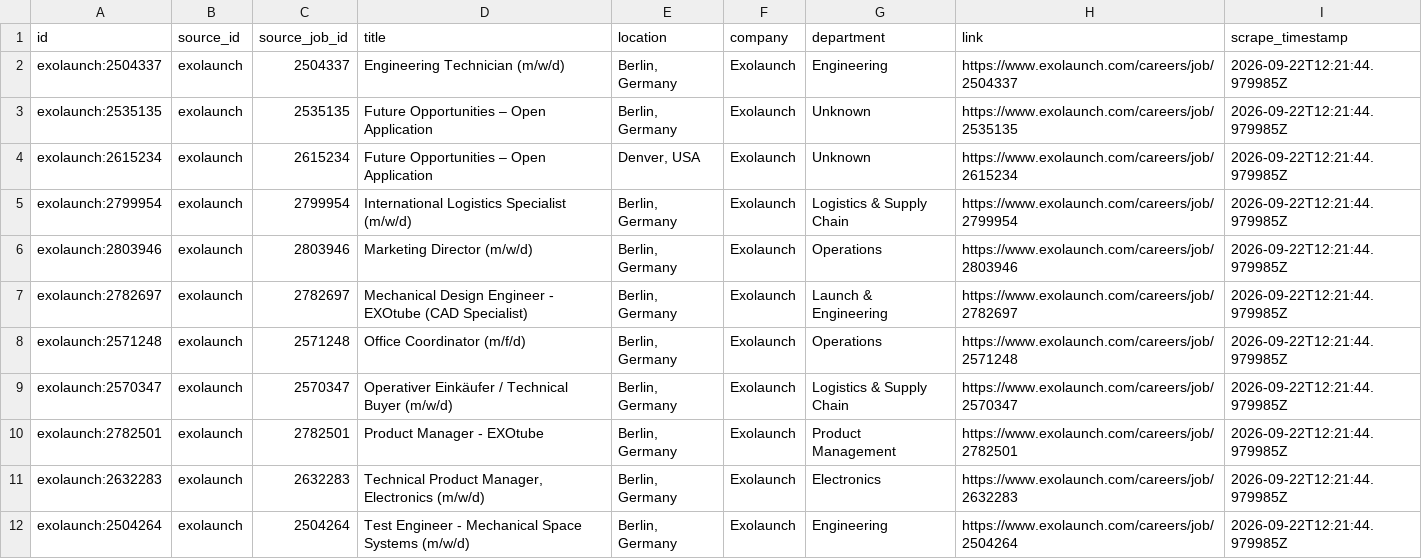
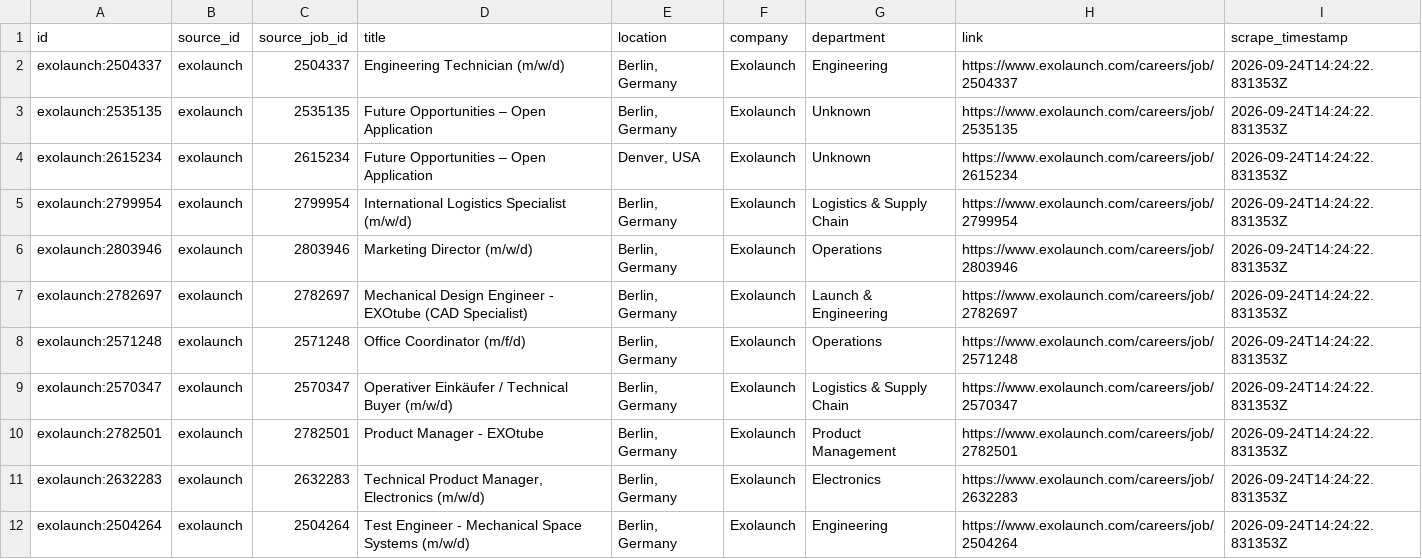
Before and after one commit to hailbagel/job-tracker-public, a CSV file: data/exolaunch/processed/jobs_latest.csv, drawn as a sheet.

```diff
--- a/data/exolaunch/processed/jobs_latest.csv
+++ b/data/exolaunch/processed/jobs_latest.csv
@@ -1,12 +1,12 @@
 id,source_id,source_job_id,title,location,company,department,link,scrape_timestamp
-exolaunch:2504337,exolaunch,2504337,Engineering Technician (m/w/d),"Berlin, Germany",Exolaunch,Engineering,https://www.exolaunch.com/careers/job/2504337,2026-09-22T12:21:44.979985Z
-exolaunch:2535135,exolaunch,2535135,Future Opportunities – Open Application,"Berlin, Germany",Exolaunch,Unknown,https://www.exolaunch.com/careers/job/2535135,2026-09-22T12:21:44.979985Z
-exolaunch:2615234,exolaunch,2615234,Future Opportunities – Open Application,"Denver, USA",Exolaunch,Unknown,https://www.exolaunch.com/careers/job/2615234,2026-09-22T12:21:44.979985Z
-exolaunch:2799954,exolaunch,2799954,International Logistics Specialist (m/w/d),"Berlin, Germany",Exolaunch,Logistics & Supply Chain,https://www.exolaunch.com/careers/job/2799954,2026-09-22T12:21:44.979985Z
-exolaunch:2803946,exolaunch,2803946,Marketing Director (m/w/d),"Berlin, Germany",Exolaunch,Operations,https://www.exolaunch.com/careers/job/2803946,2026-09-22T12:21:44.979985Z
-exolaunch:2782697,exolaunch,2782697,Mechanical Design Engineer - EXOtube (CAD Specialist),"Berlin, Germany",Exolaunch,Launch & Engineering,https://www.exolaunch.com/careers/job/2782697,2026-09-22T12:21:44.979985Z
-exolaunch:2571248,exolaunch,2571248,Office Coordinator (m/f/d),"Berlin, Germany",Exolaunch,Operations,https://www.exolaunch.com/careers/job/2571248,2026-09-22T12:21:44.979985Z
-exolaunch:2570347,exolaunch,2570347,Operativer Einkäufer / Technical Buyer (m/w/d),"Berlin, Germany",Exolaunch,Logistics & Supply Chain,https://www.exolaunch.com/careers/job/2570347,2026-09-22T12:21:44.979985Z
-exolaunch:2782501,exolaunch,2782501,Product Manager - EXOtube,"Berlin, Germany",Exolaunch,Product Management,https://www.exolaunch.com/careers/job/2782501,2026-09-22T12:21:44.979985Z
-exolaunch:2632283,exolaunch,2632283,"Technical Product Manager, Electronics (m/w/d)","Berlin, Germany",Exolaunch,Electronics,https://www.exolaunch.com/careers/job/2632283,2026-09-22T12:21:44.979985Z
-exolaunch:2504264,exolaunch,2504264,Test Engineer - Mechanical Space Systems (m/w/d),"Berlin, Germany",Exolaunch,Engineering,https://www.exolaunch.com/careers/job/2504264,2026-09-22T12:21:44.979985Z
+exolaunch:2504337,exolaunch,2504337,Engineering Technician (m/w/d),"Berlin, Germany",Exolaunch,Engineering,https://www.exolaunch.com/careers/job/2504337,2026-09-24T14:24:22.831353Z
+exolaunch:2535135,exolaunch,2535135,Future Opportunities – Open Application,"Berlin, Germany",Exolaunch,Unknown,https://www.exolaunch.com/careers/job/2535135,2026-09-24T14:24:22.831353Z
+exolaunch:2615234,exolaunch,2615234,Future Opportunities – Open Application,"Denver, USA",Exolaunch,Unknown,https://www.exolaunch.com/careers/job/2615234,2026-09-24T14:24:22.831353Z
+exolaunch:2799954,exolaunch,2799954,International Logistics Specialist (m/w/d),"Berlin, Germany",Exolaunch,Logistics & Supply Chain,https://www.exolaunch.com/careers/job/2799954,2026-09-24T14:24:22.831353Z
+exolaunch:2803946,exolaunch,2803946,Marketing Director (m/w/d),"Berlin, Germany",Exolaunch,Operations,https://www.exolaunch.com/careers/job/2803946,2026-09-24T14:24:22.831353Z
+exolaunch:2782697,exolaunch,2782697,Mechanical Design Engineer - EXOtube (CAD Specialist),"Berlin, Germany",Exolaunch,Launch & Engineering,https://www.exolaunch.com/careers/job/2782697,2026-09-24T14:24:22.831353Z
+exolaunch:2571248,exolaunch,2571248,Office Coordinator (m/f/d),"Berlin, Germany",Exolaunch,Operations,https://www.exolaunch.com/careers/job/2571248,2026-09-24T14:24:22.831353Z
+exolaunch:2570347,exolaunch,2570347,Operativer Einkäufer / Technical Buyer (m/w/d),"Berlin, Germany",Exolaunch,Logistics & Supply Chain,https://www.exolaunch.com/careers/job/2570347,2026-09-24T14:24:22.831353Z
+exolaunch:2782501,exolaunch,2782501,Product Manager - EXOtube,"Berlin, Germany",Exolaunch,Product Management,https://www.exolaunch.com/careers/job/2782501,2026-09-24T14:24:22.831353Z
+exolaunch:2632283,exolaunch,2632283,"Technical Product Manager, Electronics (m/w/d)","Berlin, Germany",Exolaunch,Electronics,https://www.exolaunch.com/careers/job/2632283,2026-09-24T14:24:22.831353Z
+exolaunch:2504264,exolaunch,2504264,Test Engineer - Mechanical Space Systems (m/w/d),"Berlin, Germany",Exolaunch,Engineering,https://www.exolaunch.com/careers/job/2504264,2026-09-24T14:24:22.831353Z
```
Also changed, not shown: data/exolaunch/processed/job_details.csv, data/exolaunch/processed/job_history.csv, 16 other files.
